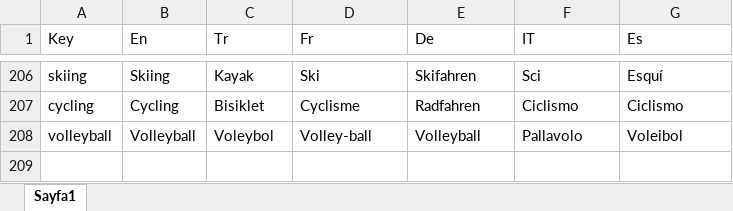
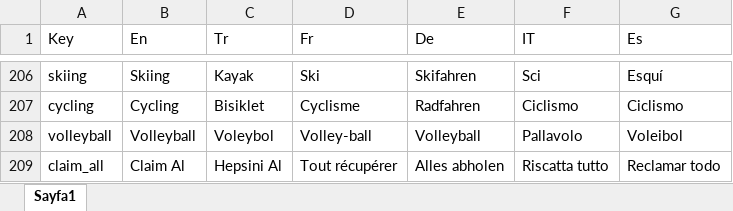
Before and after one commit to ExpCrow/word-game-levels, an Excel workbook: localization/Localization.xlsx, sheet Sayfa1, drawn as a sheet; only a part is shown, gaps mark what is left out; values as stored, in another font and other column widths than the file's, no borders; the diff names each change by its address in the sheet, - before the commit and + after, or states it on an @@ line.

```diff
--- a/localization/Localization.xlsx (sheet Sayfa1)
+++ b/localization/Localization.xlsx (sheet Sayfa1)
+row 209: claim_all | Claim Al | Hepsini Al | Tout récupérer | Alles abholen | Riscatta tutto | Reclamar todo
```
Also changed, not shown: 8 other files.
